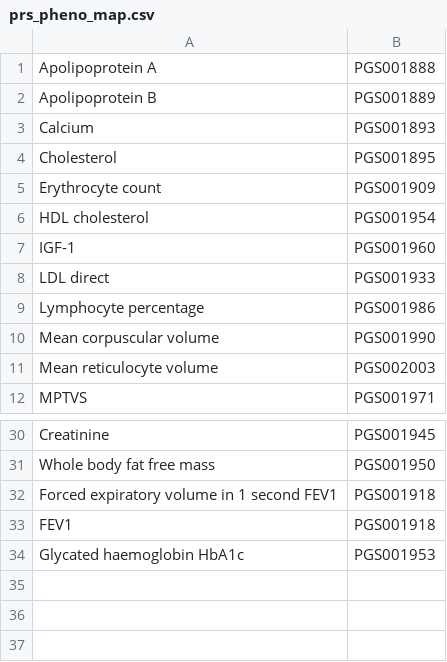
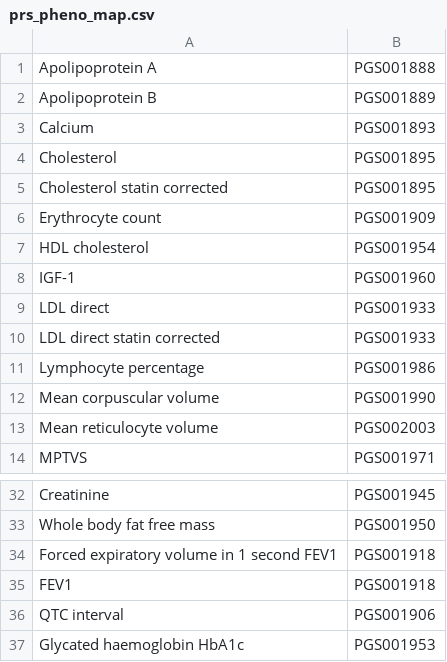
Before and after one commit to PMBio/deeprvat-analysis, a CSV file: data/prs_pheno_map.csv, drawn as a sheet; only a part is shown, gaps mark what is left out.

Commit message:
update prs_pheno_map.csv

```diff
--- a/data/prs_pheno_map.csv
+++ b/data/prs_pheno_map.csv
@@ -4,2 +4,3 @@ Calcium,PGS001893
 Cholesterol,PGS001895
+Cholesterol statin corrected,PGS001895
 Erythrocyte count,PGS001909
@@ -8,2 +9,3 @@ IGF-1,PGS001960
 LDL direct,PGS001933
+LDL direct statin corrected,PGS001933
 Lymphocyte percentage,PGS001986
@@ -33,2 +35,3 @@ Forced expiratory volume in 1 second FEV1,PGS001918
 FEV1,PGS001918
+QTC interval,PGS001906
 Glycated haemoglobin HbA1c,PGS001953
```
